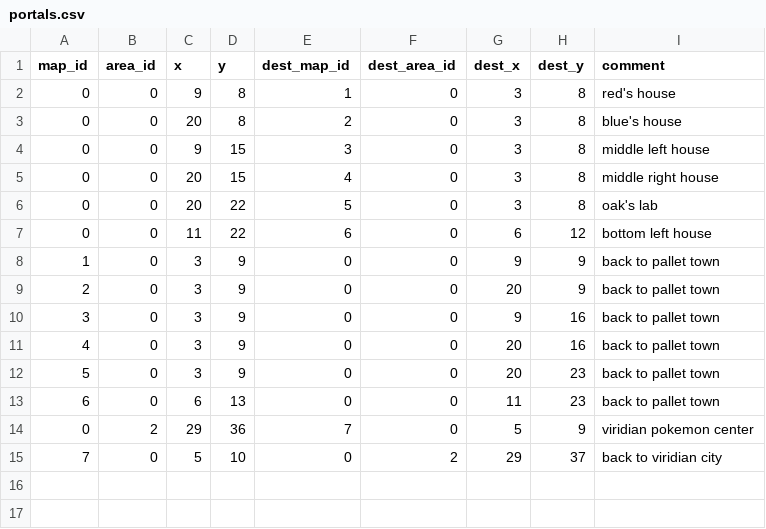
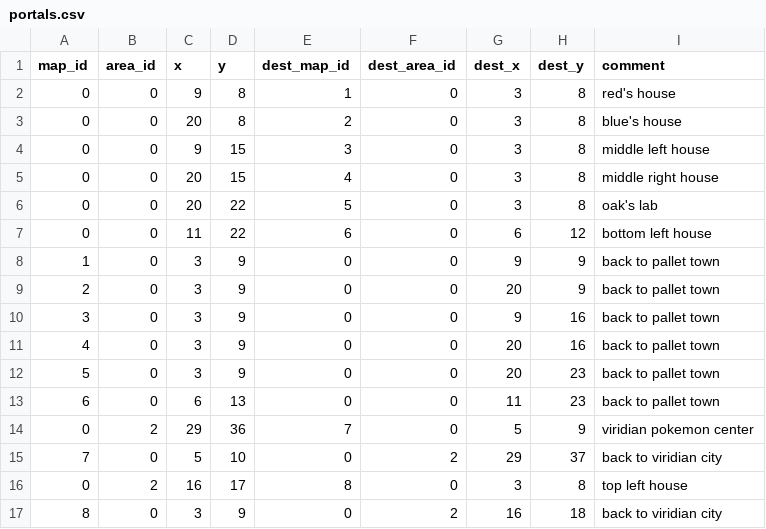
Before and after one commit to Jake-L/PokemonOceanBlue, a CSV file: src/rawdata/portals.csv, drawn as a sheet; the diff names each change by its address in the sheet, - before the commit and + after, or states it on an @@ line.

Commit message:
Added one house interior to Viridian City and imporved status effect code

```diff
--- a/src/rawdata/portals.csv
+++ b/src/rawdata/portals.csv
+row 16: 0 | 2 | 16 | 17 | 8 | 0 | 3 | 8 | top left house
+row 17: 8 | 0 | 3 | 9 | 0 | 2 | 16 | 18 | back to viridian city
```
Also changed, not shown: src/maps/map0.csv, 2 other files.
